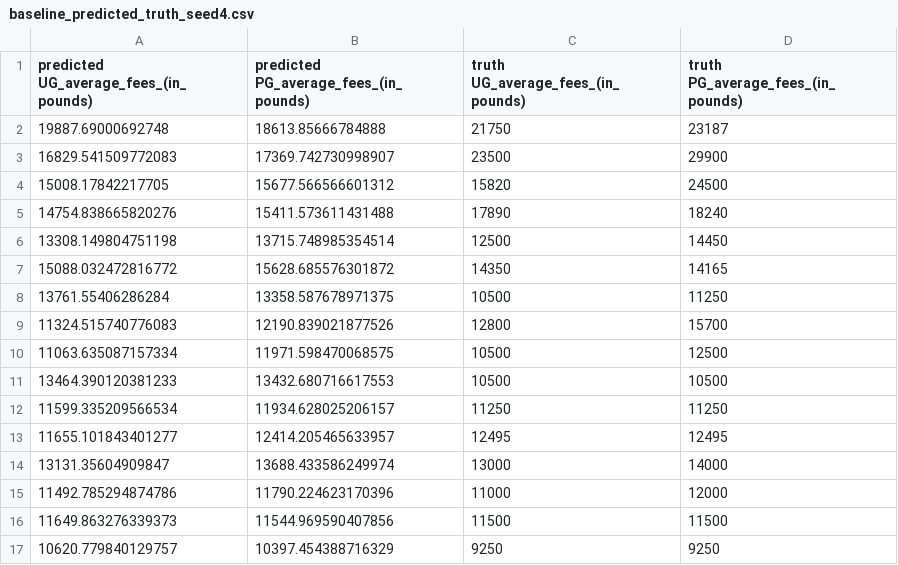
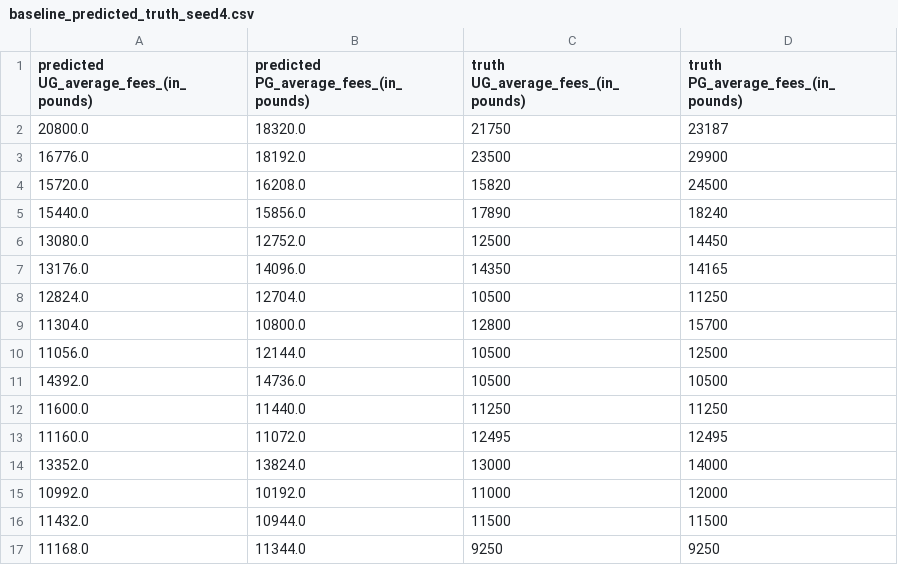
Before and after one commit to xmihol00/kddm1_proj_2023, a CSV file: results/baseline_predicted_truth_seed4.csv, drawn as a sheet; only a part is shown; the diff covers the shown part only.

Commit message:
main-baseline and NN rerun

```diff
--- a/results/baseline_predicted_truth_seed4.csv
+++ b/results/baseline_predicted_truth_seed4.csv
@@ -1,17 +1,17 @@
 predicted UG_average_fees_(in_pounds),predicted PG_average_fees_(in_pounds),truth UG_average_fees_(in_pounds),truth PG_average_fees_(in_pounds)
-19887.69000692748,18613.85666784888,21750,23187
-16829.541509772083,17369.742730998907,23500,29900
-15008.17842217705,15677.566566601312,15820,24500
-14754.838665820276,15411.573611431488,17890,18240
-13308.149804751198,13715.748985354514,12500,14450
-15088.032472816772,15628.685576301872,14350,14165
-13761.55406286284,13358.587678971375,10500,11250
-11324.515740776083,12190.839021877526,12800,15700
-11063.635087157334,11971.598470068575,10500,12500
-13464.390120381233,13432.680716617553,10500,10500
-11599.335209566534,11934.628025206157,11250,11250
-11655.101843401277,12414.205465633957,12495,12495
-13131.35604909847,13688.433586249974,13000,14000
-11492.785294874786,11790.224623170396,11000,12000
-11649.863276339373,11544.969590407856,11500,11500
-10620.779840129757,10397.454388716329,9250,9250
+20800.0,18320.0,21750,23187
+16776.0,18192.0,23500,29900
+15720.0,16208.0,15820,24500
+15440.0,15856.0,17890,18240
+13080.0,12752.0,12500,14450
+13176.0,14096.0,14350,14165
+12824.0,12704.0,10500,11250
+11304.0,10800.0,12800,15700
+11056.0,12144.0,10500,12500
+14392.0,14736.0,10500,10500
+11600.0,11440.0,11250,11250
+11160.0,11072.0,12495,12495
+13352.0,13824.0,13000,14000
+10992.0,10192.0,11000,12000
+11432.0,10944.0,11500,11500
+11168.0,11344.0,9250,9250
```
Also changed, not shown: 20 edited cells elsewhere in this file, results/baseline_predicted_truth_seed0.csv, results/baseline_predicted_truth_seed1.csv, 8 other files.
